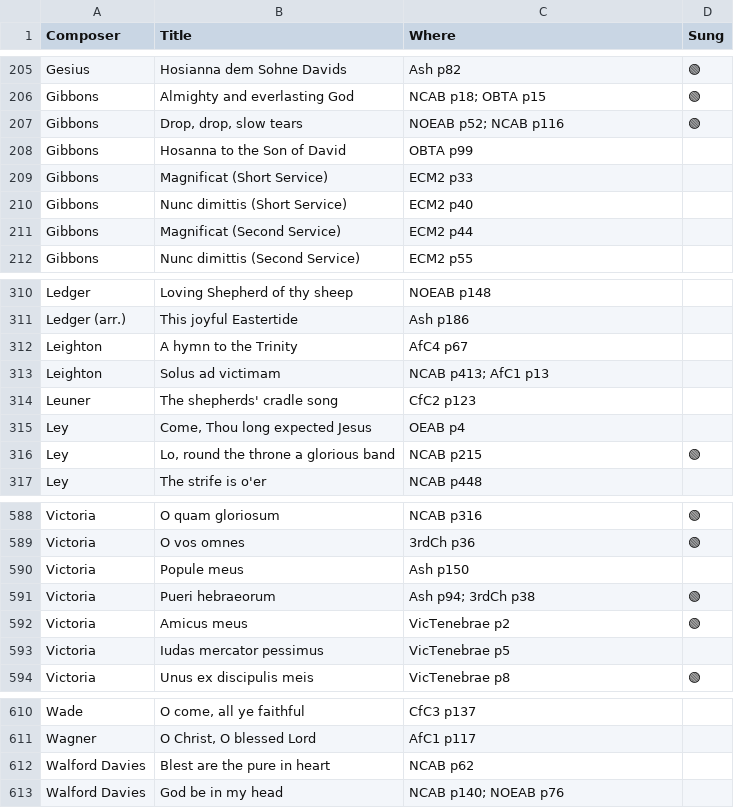
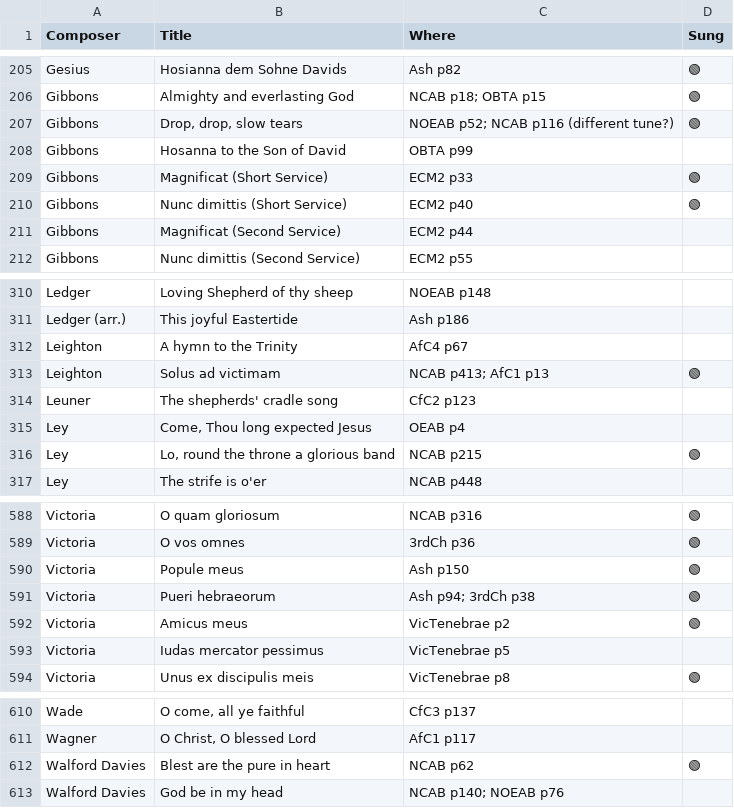
Before and after one commit to liamoc/forest, a TSV file: assets/music.tsv, drawn as a sheet; only a part is shown, gaps mark what is left out.

```diff
--- a/assets/music.tsv
+++ b/assets/music.tsv
@@ -206,6 +206,6 @@ Gesius	Hosianna dem Sohne Davids	Ash p82	🟢
 Gibbons	Almighty and everlasting God	NCAB p18; OBTA p15	🟢
-Gibbons	Drop, drop, slow tears	NOEAB p52; NCAB p116	🟢
+Gibbons	Drop, drop, slow tears	NOEAB p52; NCAB p116 (different tune?)	🟢
 Gibbons	Hosanna to the Son of David	OBTA p99	
-Gibbons	Magnificat (Short Service)	ECM2 p33	
-Gibbons	Nunc dimittis (Short Service)	ECM2 p40	
+Gibbons	Magnificat (Short Service)	ECM2 p33	🟢
+Gibbons	Nunc dimittis (Short Service)	ECM2 p40	🟢
 Gibbons	Magnificat (Second Service)	ECM2 p44	
@@ -312,3 +312,3 @@ Ledger (arr.)	This joyful Eastertide	Ash p186
 Leighton	A hymn to the Trinity	AfC4 p67	
-Leighton	Solus ad victimam	NCAB p413; AfC1 p13	
+Leighton	Solus ad victimam	NCAB p413; AfC1 p13	🟢
 Leuner	The shepherds' cradle song	CfC2 p123	
@@ -589,3 +589,3 @@ Victoria	O quam gloriosum	NCAB p316	🟢
 Victoria	O vos omnes	3rdCh p36	🟢
-Victoria	Popule meus	Ash p150	
+Victoria	Popule meus	Ash p150	🟢
 Victoria	Pueri hebraeorum	Ash p94; 3rdCh p38	🟢
@@ -611,3 +611,3 @@ Wade	O come, all ye faithful	CfC3 p137
 Wagner	O Christ, O blessed Lord	AfC1 p117	
-Walford Davies	Blest are the pure in heart	NCAB p62	
+Walford Davies	Blest are the pure in heart	NCAB p62	🟢
 Walford Davies	God be in my head	NCAB p140; NOEAB p76	
```
Also changed, not shown: 16 other files.
